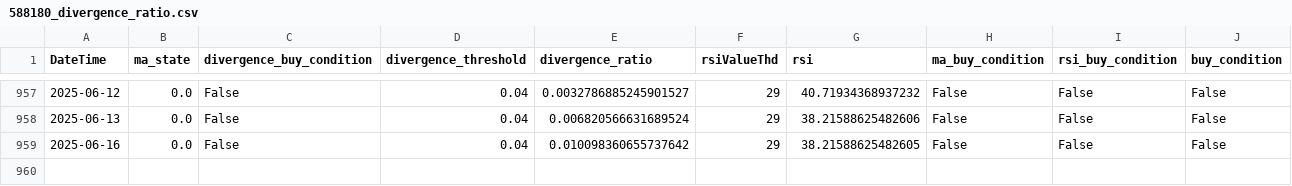
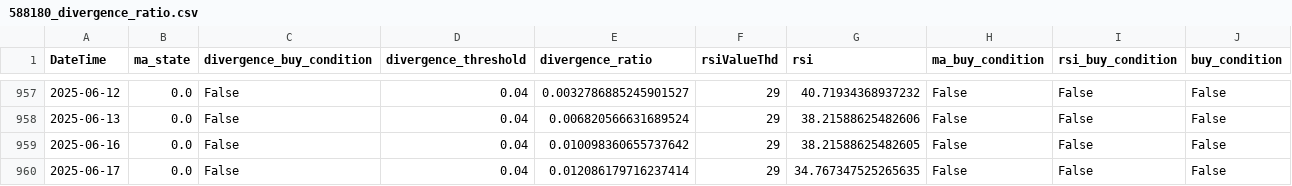
Before and after one commit to JackweiStud/guPiaoJiaoYi, a CSV file: pic/588180_divergence_ratio.csv, drawn as a sheet; only a part is shown, gaps mark what is left out; the diff names each change by its address in the sheet, - before the commit and + after, or states it on an @@ line.

```diff
--- a/pic/588180_divergence_ratio.csv
+++ b/pic/588180_divergence_ratio.csv
+row 960: 2025-06-17 | 0.0 | False | 0.04 | 0.012086179716237414 | 29 | 34.767347525265635 | False | False | False
```
Also changed, not shown: pic/159915_BuyAndSell.csv, pic/159915_divergence_ratio.csv, 16 other files.
